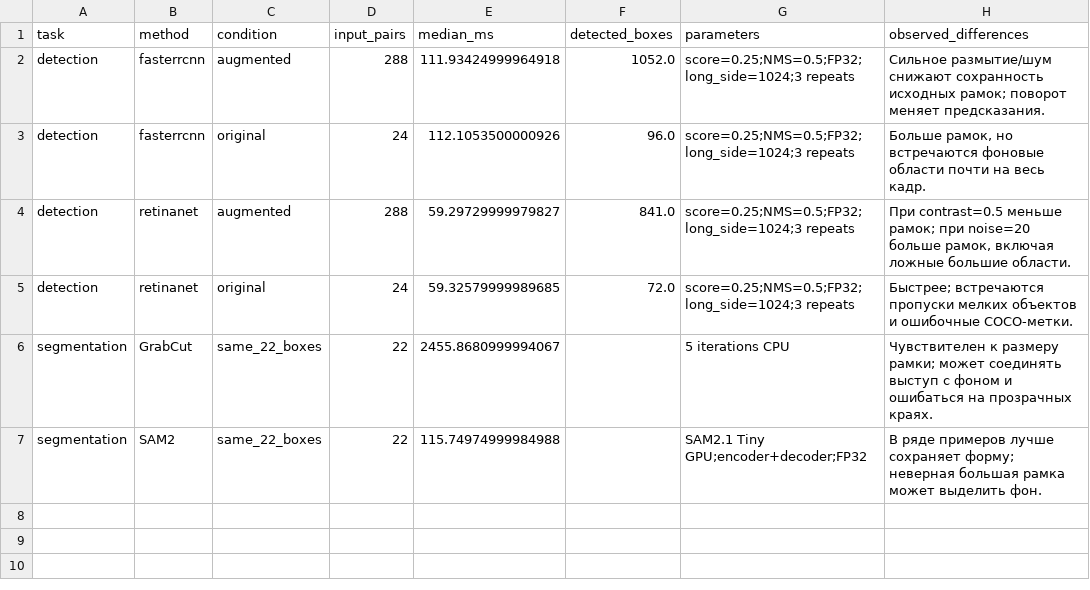
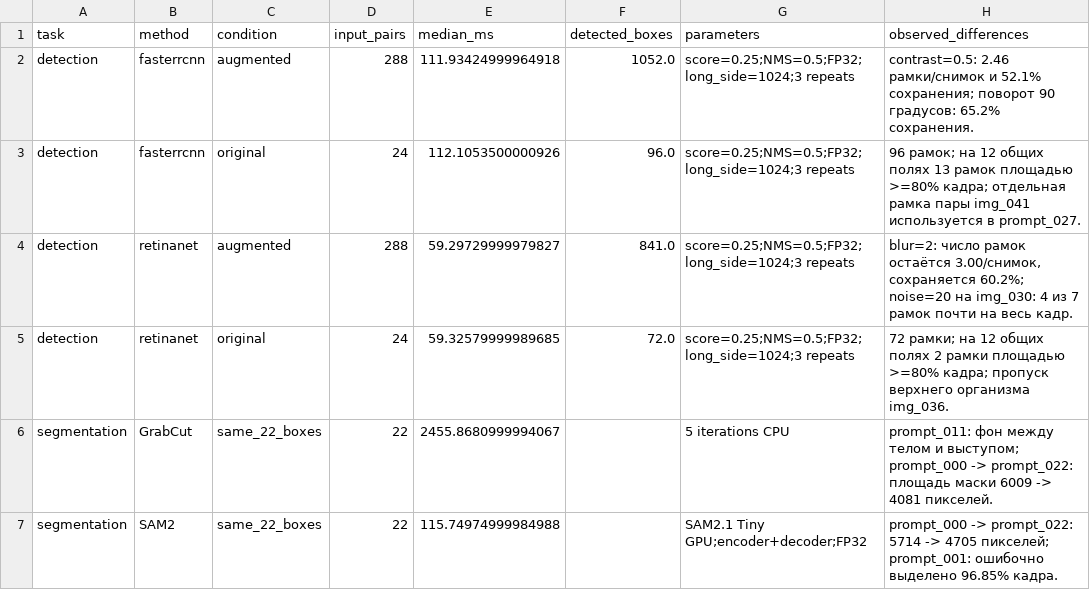
Before and after one commit to laughingcat72/DZ3, a CSV file: results/tables/experiment_comparison.csv, drawn as a sheet.

```diff
--- a/results/tables/experiment_comparison.csv
+++ b/results/tables/experiment_comparison.csv
@@ -1,7 +1,7 @@
 task,method,condition,input_pairs,median_ms,detected_boxes,parameters,observed_differences
-detection,fasterrcnn,augmented,288,111.93424999964918,1052.0,score=0.25;NMS=0.5;FP32;long_side=1024;3 repeats,Сильное размытие/шум снижают сохранность исходных рамок; поворот меняет предсказания.
-detection,fasterrcnn,original,24,112.1053500000926,96.0,score=0.25;NMS=0.5;FP32;long_side=1024;3 repeats,"Больше рамок, но встречаются фоновые области почти на весь кадр."
-detection,retinanet,augmented,288,59.29729999979827,841.0,score=0.25;NMS=0.5;FP32;long_side=1024;3 repeats,"При contrast=0.5 меньше рамок; при noise=20 больше рамок, включая ложные большие области."
-detection,retinanet,original,24,59.32579999989685,72.0,score=0.25;NMS=0.5;FP32;long_side=1024;3 repeats,Быстрее; встречаются пропуски мелких объектов и ошибочные COCO-метки.
-segmentation,GrabCut,same_22_boxes,22,2455.8680999994067,,5 iterations CPU,Чувствителен к размеру рамки; может соединять выступ с фоном и ошибаться на прозрачных краях.
-segmentation,SAM2,same_22_boxes,22,115.74974999984988,,SAM2.1 Tiny GPU;encoder+decoder;FP32,В ряде примеров лучше сохраняет форму; неверная большая рамка может выделить фон.
+detection,fasterrcnn,augmented,288,111.93424999964918,1052.0,score=0.25;NMS=0.5;FP32;long_side=1024;3 repeats,contrast=0.5: 2.46 рамки/снимок и 52.1% сохранения; поворот 90 градусов: 65.2% сохранения.
+detection,fasterrcnn,original,24,112.1053500000926,96.0,score=0.25;NMS=0.5;FP32;long_side=1024;3 repeats,96 рамок; на 12 общих полях 13 рамок площадью >=80% кадра; отдельная рамка пары img_041 используется в prompt_027.
+detection,retinanet,augmented,288,59.29729999979827,841.0,score=0.25;NMS=0.5;FP32;long_side=1024;3 repeats,"blur=2: число рамок остаётся 3.00/снимок, сохраняется 60.2%; noise=20 на img_030: 4 из 7 рамок почти на весь кадр."
+detection,retinanet,original,24,59.32579999989685,72.0,score=0.25;NMS=0.5;FP32;long_side=1024;3 repeats,72 рамки; на 12 общих полях 2 рамки площадью >=80% кадра; пропуск верхнего организма img_036.
+segmentation,GrabCut,same_22_boxes,22,2455.8680999994067,,5 iterations CPU,prompt_011: фон между телом и выступом; prompt_000 -> prompt_022: площадь маски 6009 -> 4081 пикселей.
+segmentation,SAM2,same_22_boxes,22,115.74974999984988,,SAM2.1 Tiny GPU;encoder+decoder;FP32,prompt_000 -> prompt_022: 5714 -> 4705 пикселей; prompt_001: ошибочно выделено 96.85% кадра.
```
Also changed, not shown: 4 other files.
